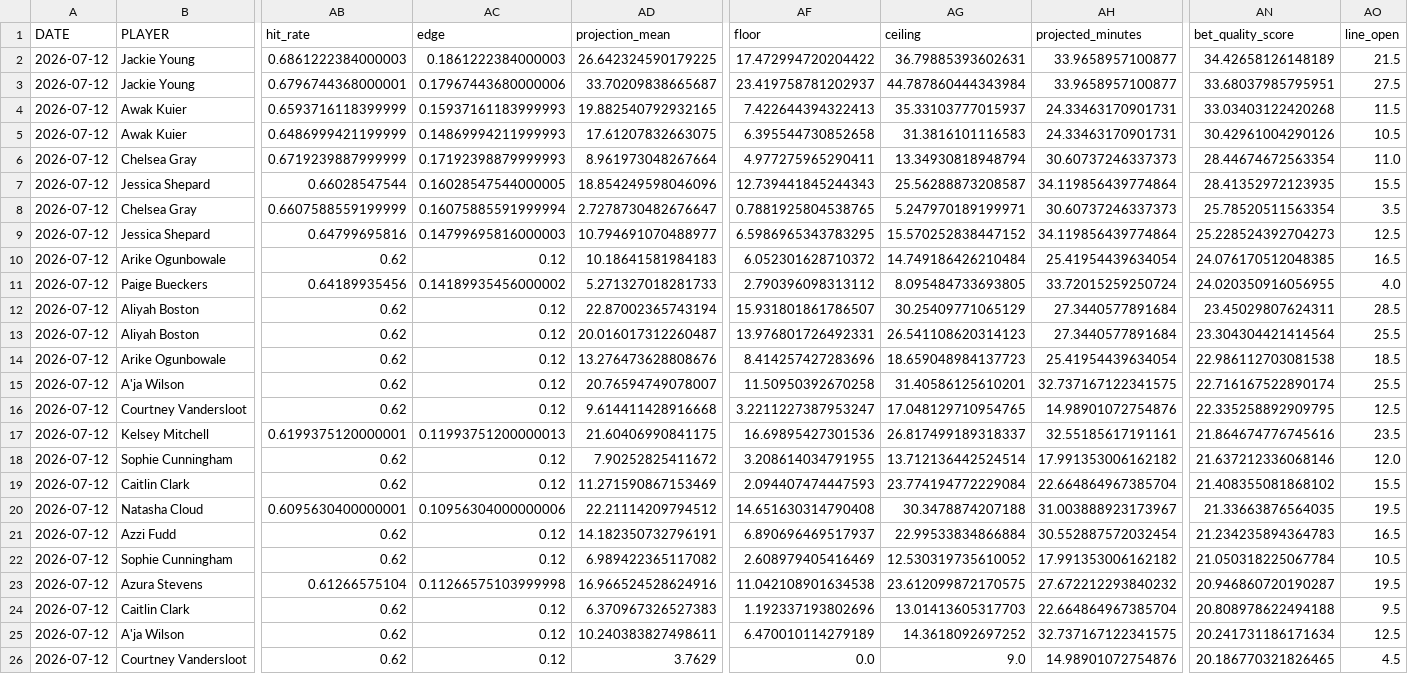
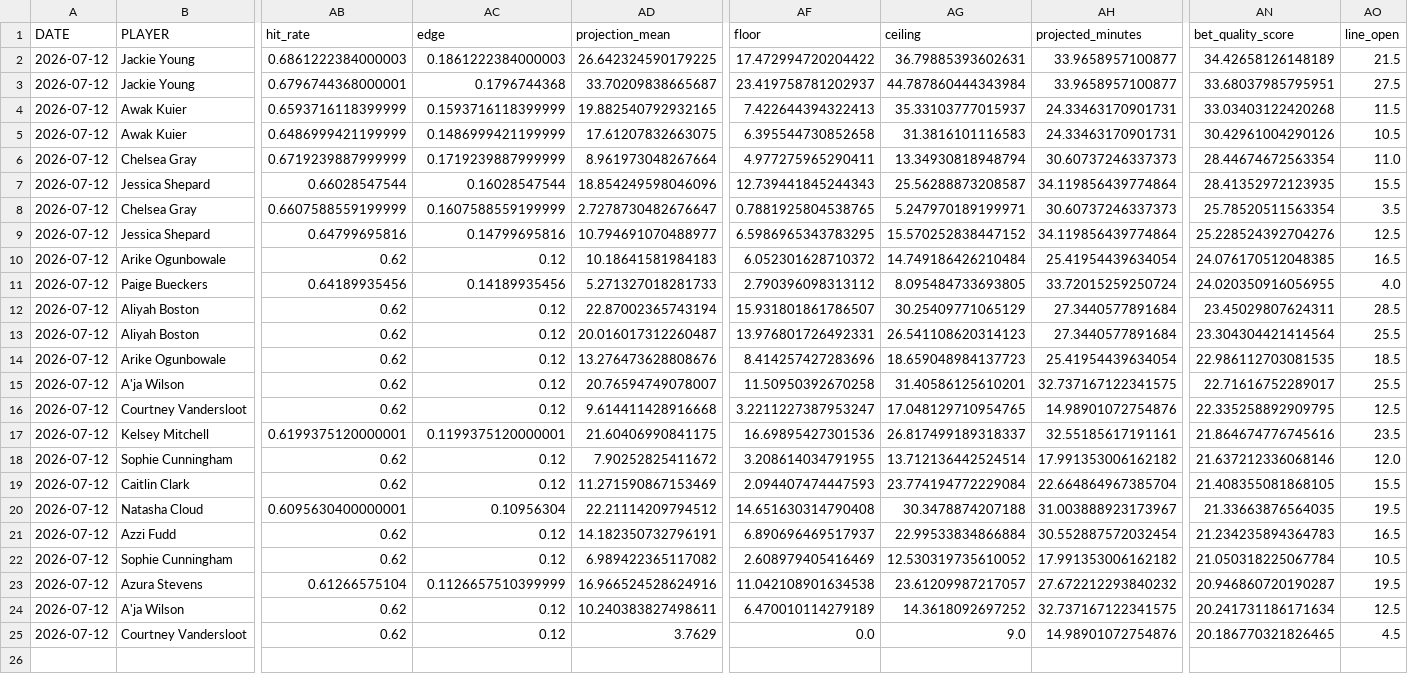
Before and after one commit to syocum9422-blip/edgeranked-site, a CSV file: wnba/Best_Bets/wnba_best_bets_today.csv, drawn as a sheet; only a part is shown, gaps mark what is left out; rows hold the shown columns only; the diff names each change by its address in the sheet, - before the commit and + after, or states it on an @@ line.

```diff
--- a/wnba/Best_Bets/wnba_best_bets_today.csv
+++ b/wnba/Best_Bets/wnba_best_bets_today.csv
-AC3 (edge): 0.17967443680000006
+AC3 (edge): 0.1796744368
-AC4 (edge): 0.15937161183999993
+AC4 (edge): 0.1593716118399999
-AC5 (edge): 0.14869994211999993
+AC5 (edge): 0.1486999421199999
-AC6 (edge): 0.17192398879999993
+AC6 (edge): 0.1719239887999999
-AC7 (edge): 0.16028547544000005
+AC7 (edge): 0.16028547544
-AC8 (edge): 0.16075885591999994
+AC8 (edge): 0.1607588559199999
-AC9 (edge): 0.14799695816000003
+AC9 (edge): 0.14799695816
-AN9 (bet_quality_score): 25.228524392704273
+AN9 (bet_quality_score): 25.228524392704276
-AC11 (edge): 0.14189935456000002
+AC11 (edge): 0.14189935456
-AN14 (bet_quality_score): 22.986112703081538
+AN14 (bet_quality_score): 22.986112703081535
-AN15 (bet_quality_score): 22.716167522890174
+AN15 (bet_quality_score): 22.71616752289017
-AC17 (edge): 0.11993751200000013
+AC17 (edge): 0.1199375120000001
-AN19 (bet_quality_score): 21.408355081868102
+AN19 (bet_quality_score): 21.408355081868105
-AC20 (edge): 0.10956304000000006
+AC20 (edge): 0.10956304
-AC23 (edge): 0.11266575103999998
+AC23 (edge): 0.1126657510399999
-AG23 (ceiling): 23.612099872170575
+AG23 (ceiling): 23.61209987217057
-row 24: 2026-07-12 | Caitlin Clark | 0.62 | 0.12 | 6.370967326527383 | 1.192337193802696 | 13.01413605317703 | 22.664864967385704 | 20.808978622494188 | 9.5
```
Also changed, not shown: wnba/data/raw/wnba_player_status.csv, wnba/data/raw/wnba_sportsbook_lines_raw.csv, 3 other files.
